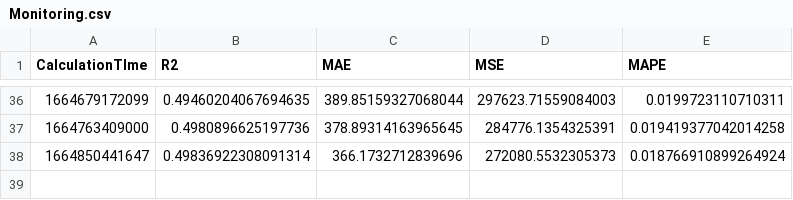
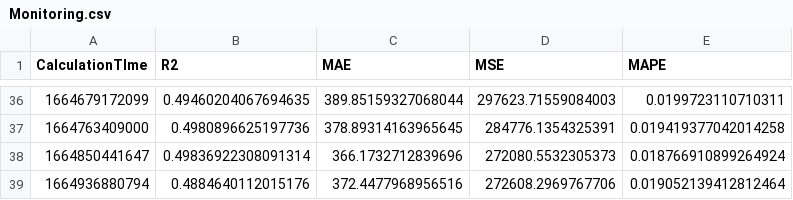
Before and after one commit to krishnajiraoh/my-crypto-world, a CSV file: forecast/data/Monitoring.csv, drawn as a sheet; only a part is shown, gaps mark what is left out; the diff names each change by its address in the sheet, - before the commit and + after, or states it on an @@ line.

Commit message:
Updated by Monitoring script using PyGithub API

```diff
--- a/forecast/data/Monitoring.csv
+++ b/forecast/data/Monitoring.csv
+row 39: 1664936880794 | 0.4884640112015176 | 372.4477968956516 | 272608.2969767706 | 0.019052139412812464
```
